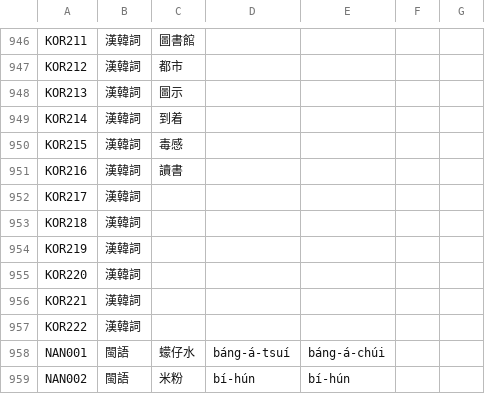
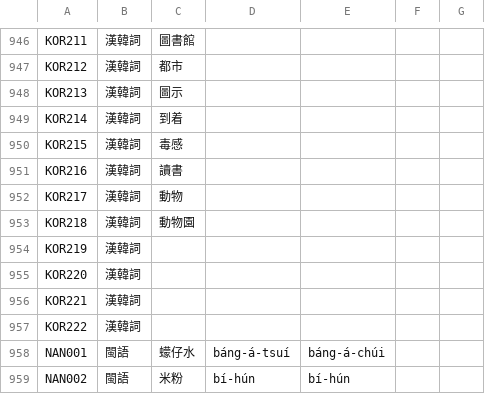
Before and after one commit to haiangdict/HLDDru, a CSV file: data/HLD-Etymology.csv, drawn as a sheet; only a part is shown, gaps mark what is left out.

```diff
--- a/data/HLD-Etymology.csv
+++ b/data/HLD-Etymology.csv
@@ -951,4 +951,4 @@ KOR215,漢韓詞,毒感,,,,
 KOR216,漢韓詞,讀書,,,,
-KOR217,漢韓詞,,,,,
-KOR218,漢韓詞,,,,,
+KOR217,漢韓詞,動物,,,,
+KOR218,漢韓詞,動物園,,,,
 KOR219,漢韓詞,,,,,
```
